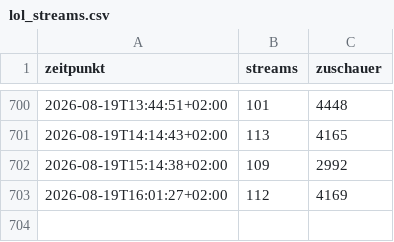
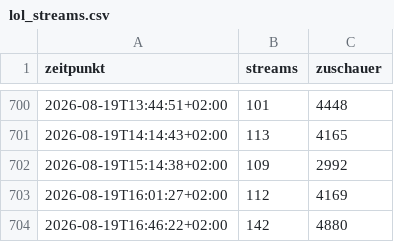
Before and after one commit to MartinM02/twitch-statistik, a CSV file: lol_streams.csv, drawn as a sheet; only a part is shown, gaps mark what is left out; the diff names each change by its address in the sheet, - before the commit and + after, or states it on an @@ line.

```diff
--- a/lol_streams.csv
+++ b/lol_streams.csv
+row 704: 2026-08-19T16:46:22+02:00 | 142 | 4880
```
Also changed, not shown: 1 other file.
